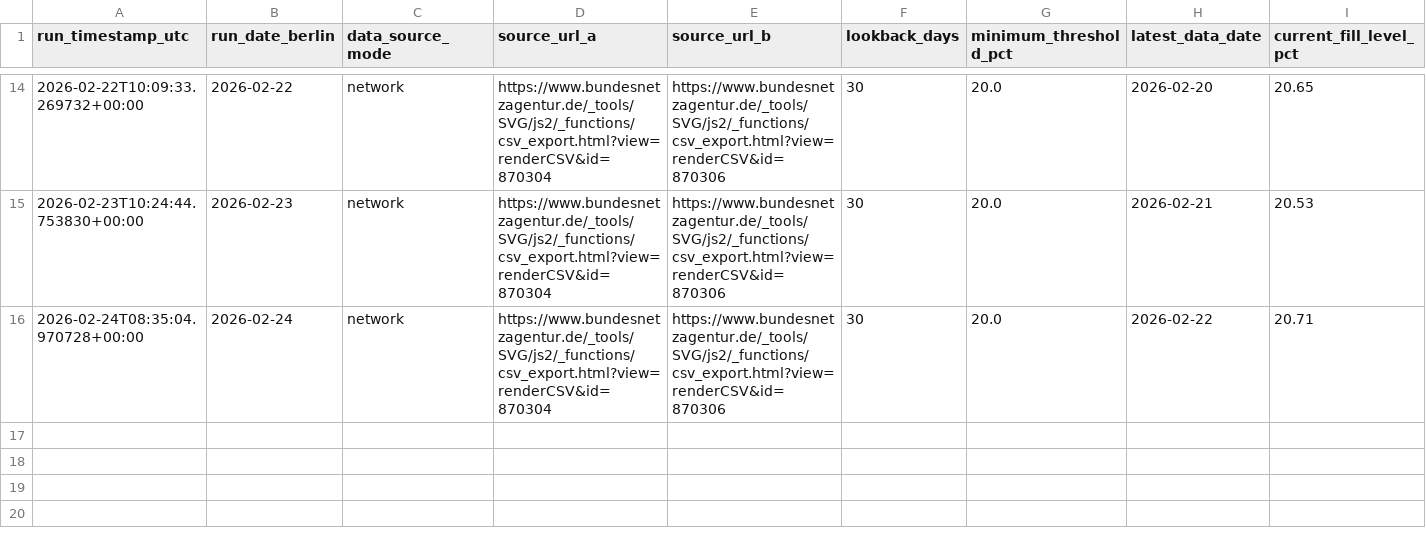
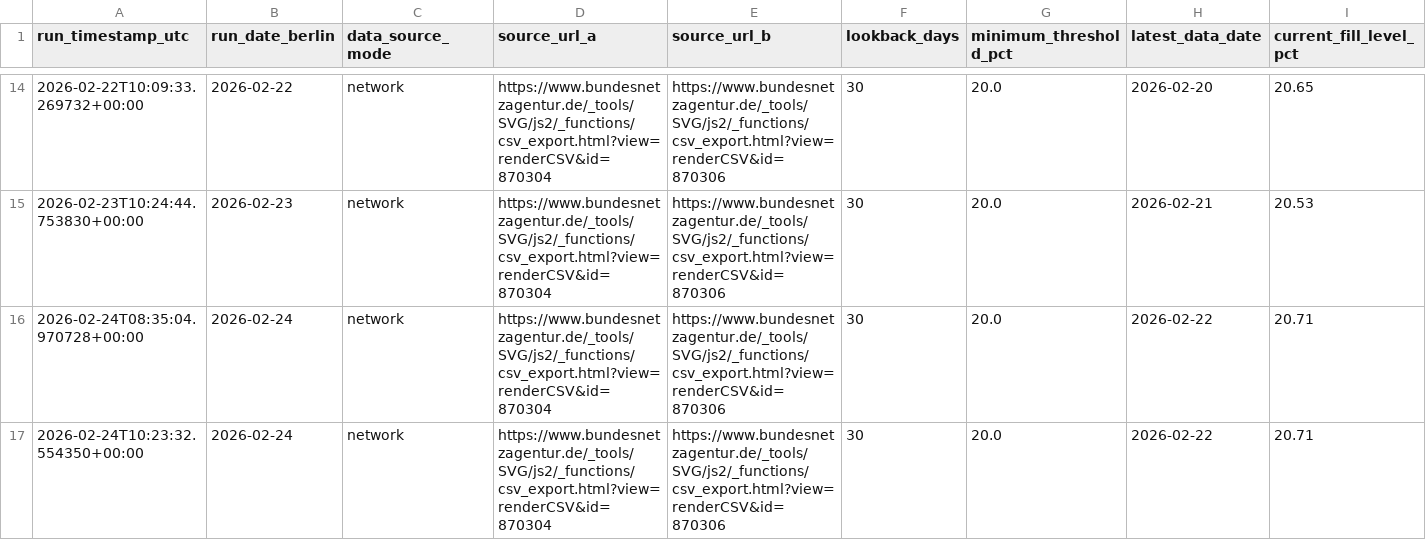
Before and after one commit to volzinnovation/de-gas-storage-tracker-bnetza, a CSV file: data/projections.csv, drawn as a sheet; only a part is shown, gaps mark what is left out; rows hold the shown columns only; the diff names each change by its address in the sheet, - before the commit and + after, or states it on an @@ line.

```diff
--- a/data/projections.csv
+++ b/data/projections.csv
+row 17: 2026-02-24T10:23:32.554350+00:00 | 2026-02-24 | network | https://www.bundesnetzagentur.de/_tools/SVG/js2/_functions/csv_export.html?view=renderCSV&id=870304 | https://www.bundesnetzagentur.de/_tools/SVG/js2/_functions/csv_export.html?view=renderCSV&id=870306 | 30 | 20.0 | 2026-02-22 | 20.71
```
